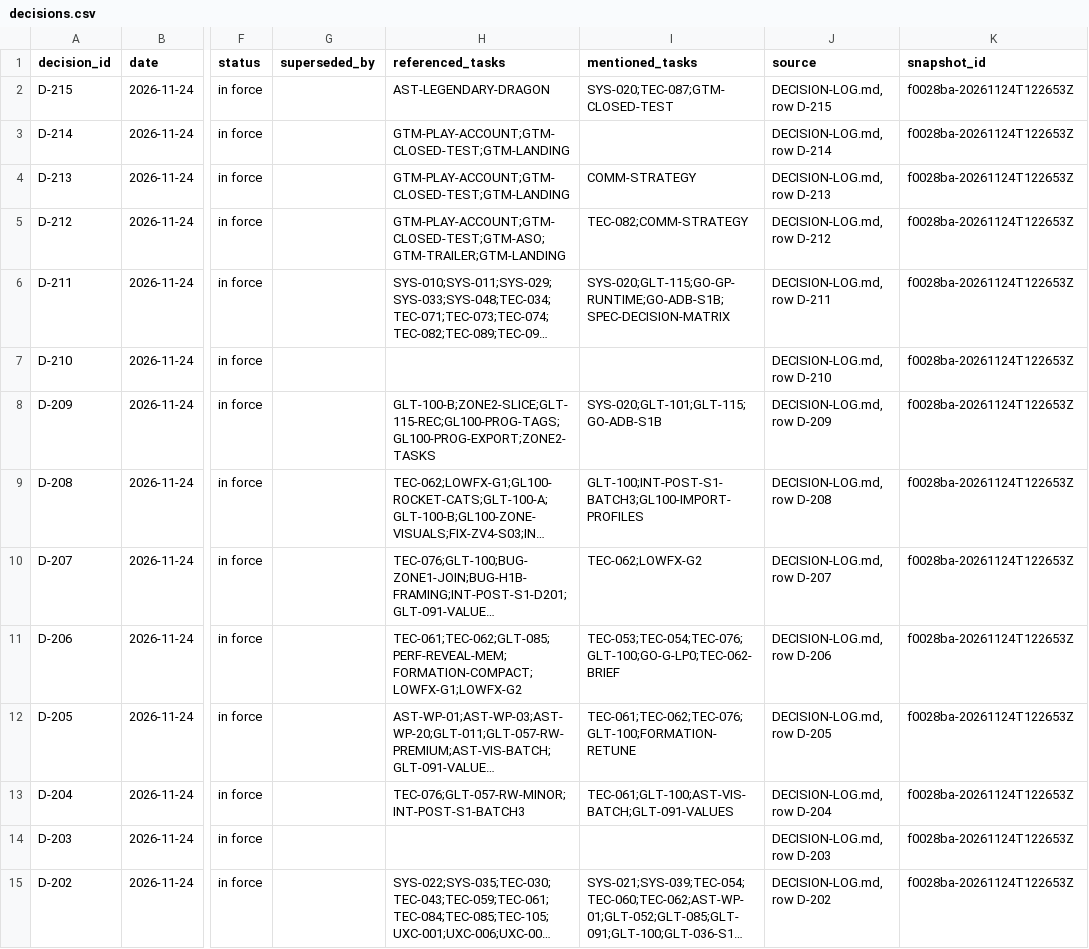
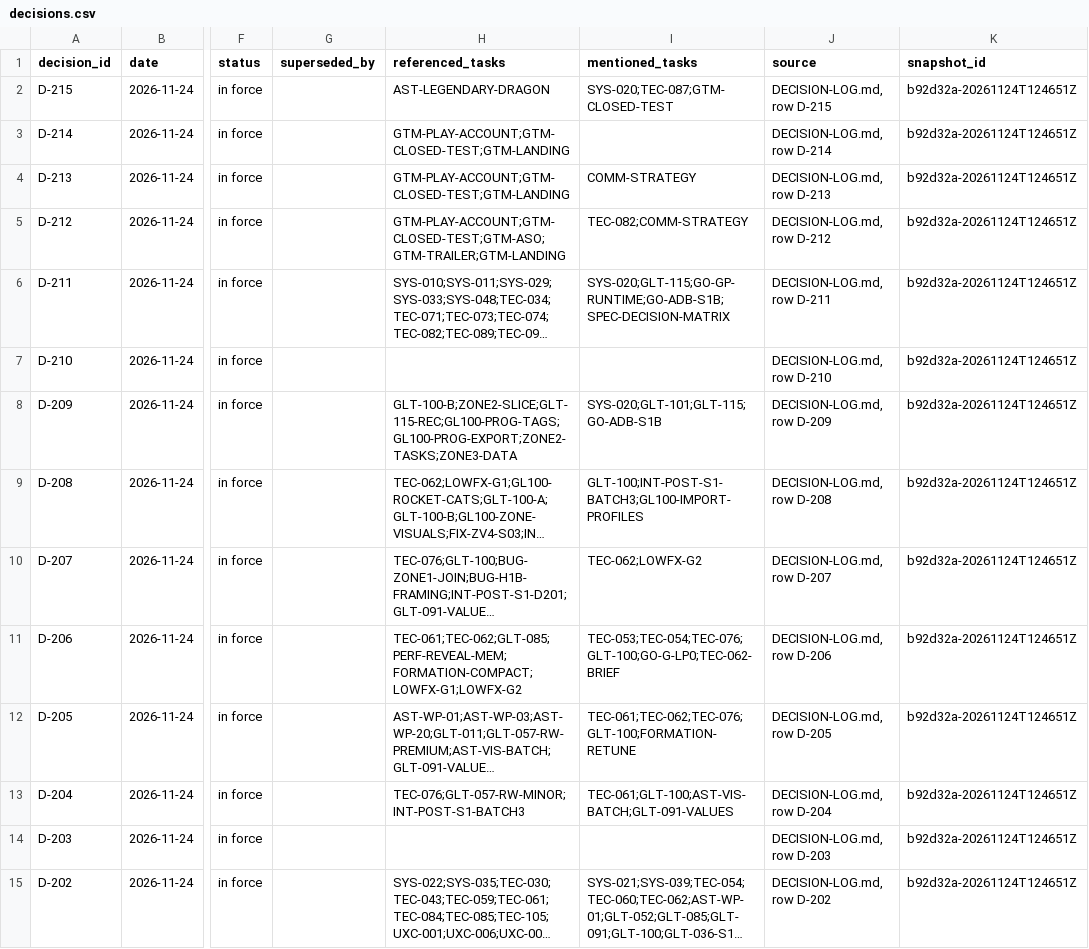
Before and after one commit to ksatriadipo/idle-space-courier-dashboard, a CSV file: data/decisions.csv, drawn as a sheet; only a part is shown, gaps mark what is left out; long unchanged cells end in …; the diff covers the shown part only; the diff names each change by its address in the sheet, - before the commit and + after, or states it on an @@ line.

```diff
--- a/data/decisions.csv
+++ b/data/decisions.csv
-K2:K15 (snapshot_id): f0028ba-20261124T122653Z
+K2:K15 (snapshot_id): b92d32a-20261124T124651Z
-H8 (referenced_tasks): GLT-100-B;ZONE2-SLICE;GLT-115-REC;GL100-PROG-TAGS;GL100-PROG-EXPORT;ZONE2-TASKS
+H8 (referenced_tasks): GLT-100-B;ZONE2-SLICE;GLT-115-REC;GL100-PROG-TAGS;GL100-PROG-EXPORT;ZONE2-TASKS;ZONE3-DATA
```
Also changed, not shown: 185 edited cells elsewhere in this file, data/daily_metrics.csv, data/runs.csv, 6 other files.
